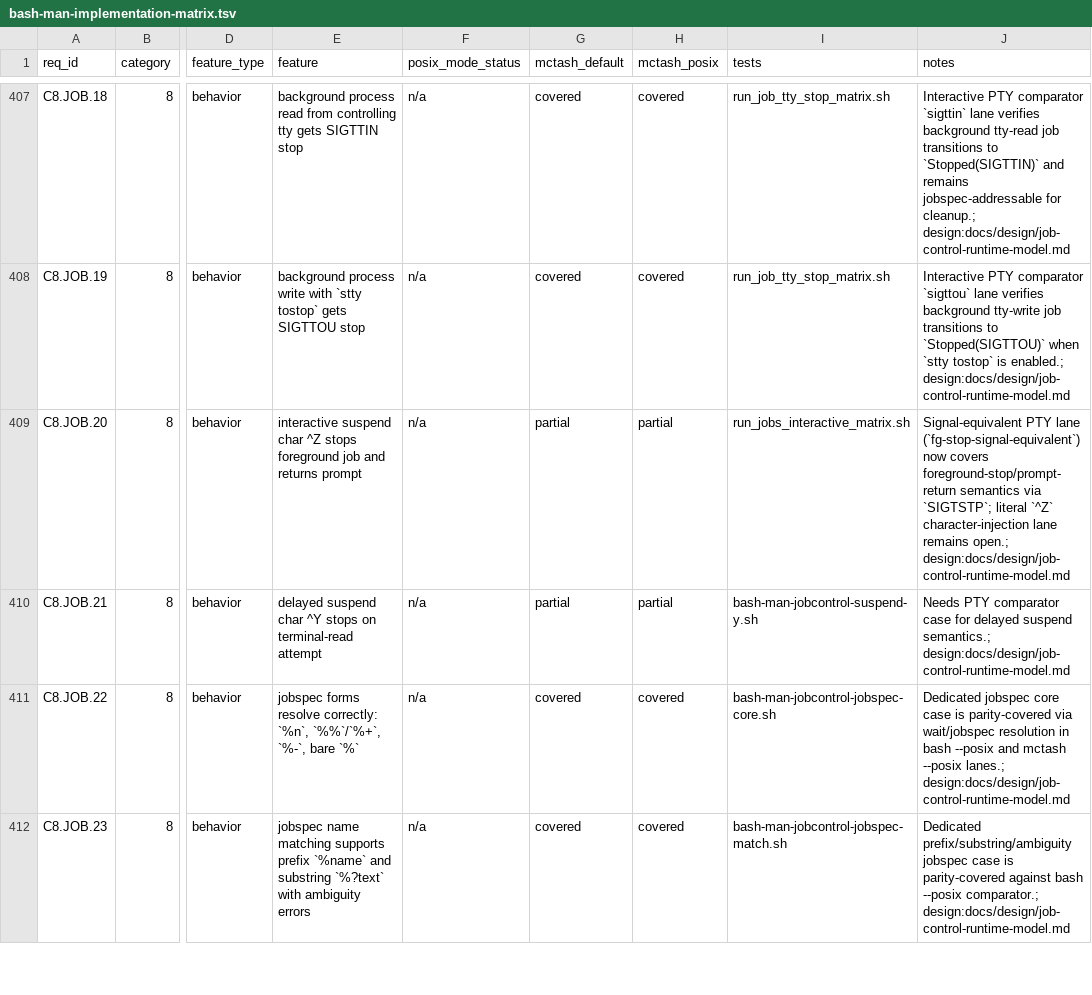
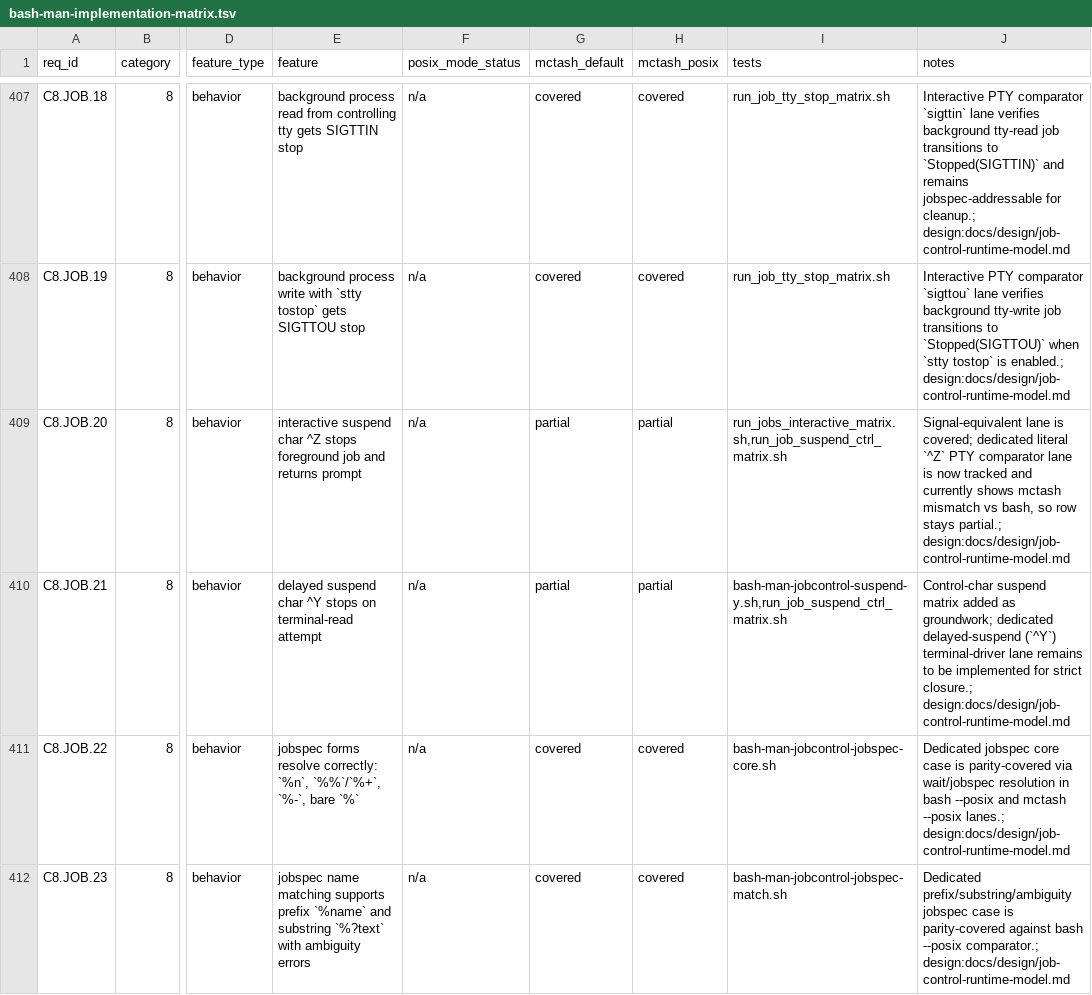
Before and after one commit to samliddicott/mcpash, a TSV file: docs/specs/bash-man-implementation-matrix.tsv, drawn as a sheet; only a part is shown, gaps mark what is left out; the diff names each change by its address in the sheet, - before the commit and + after, or states it on an @@ line.

Commit message:
Add literal Ctrl-Z suspend comparator lane and track C8.JOB.20/21 partial gaps

```diff
--- a/docs/specs/bash-man-implementation-matrix.tsv
+++ b/docs/specs/bash-man-implementation-matrix.tsv
-I409 (tests): run_jobs_interactive_matrix.sh
+I409 (tests): run_jobs_interactive_matrix.sh,run_job_suspend_ctrl_matrix.sh
-J409 (notes): Signal-equivalent PTY lane (`fg-stop-signal-equivalent`) now covers foreground-stop/prompt-return semantics via `SIGTSTP`; literal `^Z` character-injection lane remains open.; design:docs/design/job-control-runtime-model.md
+J409 (notes): Signal-equivalent lane is covered; dedicated literal `^Z` PTY comparator lane is now tracked and currently shows mctash mismatch vs bash, so row stays partial.; design:docs/design/job-control-runtime-model.md
-I410 (tests): bash-man-jobcontrol-suspend-y.sh
+I410 (tests): bash-man-jobcontrol-suspend-y.sh,run_job_suspend_ctrl_matrix.sh
-J410 (notes): Needs PTY comparator case for delayed suspend semantics.; design:docs/design/job-control-runtime-model.md
+J410 (notes): Control-char suspend matrix added as groundwork; dedicated delayed-suspend (`^Y`) terminal-driver lane remains to be implemented for strict closure.; design:docs/design/job-control-runtime-model.md
```
Also changed, not shown: 3 other files.
